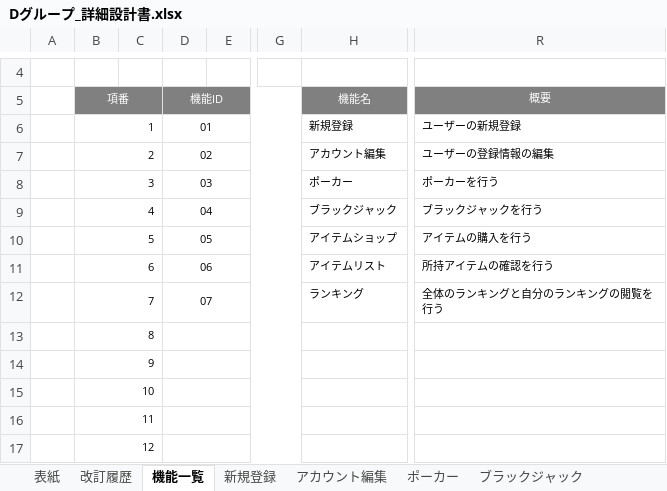
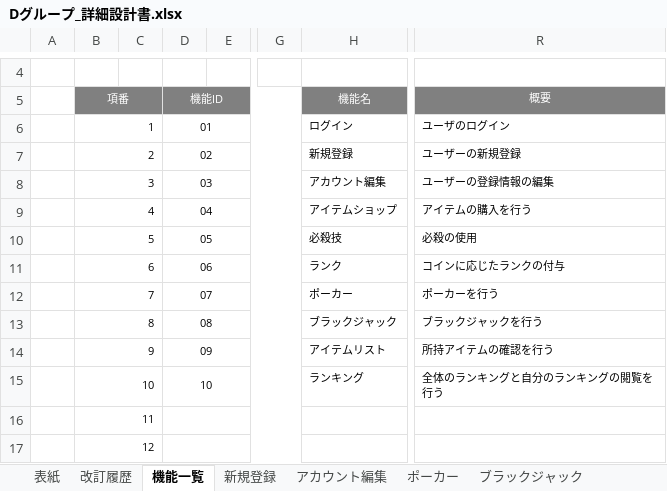
Before and after one commit to miyagiryusei/Excel, an Excel workbook: Dグループ_詳細設計書.xlsx, sheet 機能一覧, drawn as a sheet; only a part is shown, gaps mark what is left out; values as stored, in another font and other column widths than the file's, no borders; the diff names each change by its address in the sheet, - before the commit and + after, or states it on an @@ line.

Commit message:
詳細設計機能の更新

```diff
--- a/Dグループ_詳細設計書.xlsx (sheet 機能一覧)
+++ b/Dグループ_詳細設計書.xlsx (sheet 機能一覧)
-H6 (機能名): 新規登録
+H6 (機能名): ログイン
-R6 (概要): ユーザーの新規登録
+R6 (概要): ユーザのログイン
-H7 (機能名): アカウント編集
+H7 (機能名): 新規登録
-R7 (概要): ユーザーの登録情報の編集
+R7 (概要): ユーザーの新規登録
-H8 (機能名): ポーカー
+H8 (機能名): アカウント編集
-R8 (概要): ポーカーを行う
+R8 (概要): ユーザーの登録情報の編集
-H9 (機能名): ブラックジャック
+H9 (機能名): アイテムショップ
-R9 (概要): ブラックジャックを行う
+R9 (概要): アイテムの購入を行う
-H10 (機能名): アイテムショップ
+H10 (機能名): 必殺技
-R10 (概要): アイテムの購入を行う
+R10 (概要): 必殺の使用
-H11 (機能名): アイテムリスト
+H11 (機能名): ランク
-R11 (概要): 所持アイテムの確認を行う
+R11 (概要): コインに応じたランクの付与
-H12 (機能名): ランキング
+H12 (機能名): ポーカー
-R12 (概要): 全体のランキングと自分のランキングの閲覧を行う
+R12 (概要): ポーカーを行う
-D13 (機能ID): (empty)
+D13 (機能ID): 08
-H13 (機能名): (empty)
+H13 (機能名): ブラックジャック
-R13 (概要): (empty)
+R13 (概要): ブラックジャックを行う
-D14 (機能ID): (empty)
+D14 (機能ID): 09
-H14 (機能名): (empty)
+H14 (機能名): アイテムリスト
-R14 (概要): (empty)
+R14 (概要): 所持アイテムの確認を行う
-D15 (機能ID): (empty)
+D15 (機能ID): 10
-H15 (機能名): (empty)
+H15 (機能名): ランキング
-R15 (概要): (empty)
+R15 (概要): 全体のランキングと自分のランキングの閲覧を行う
```
